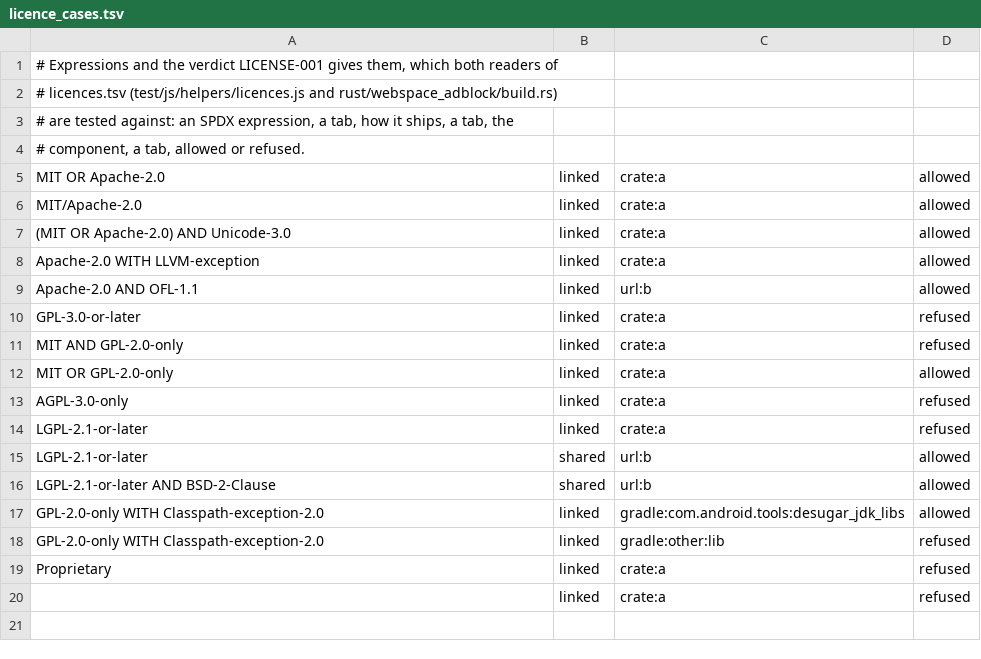
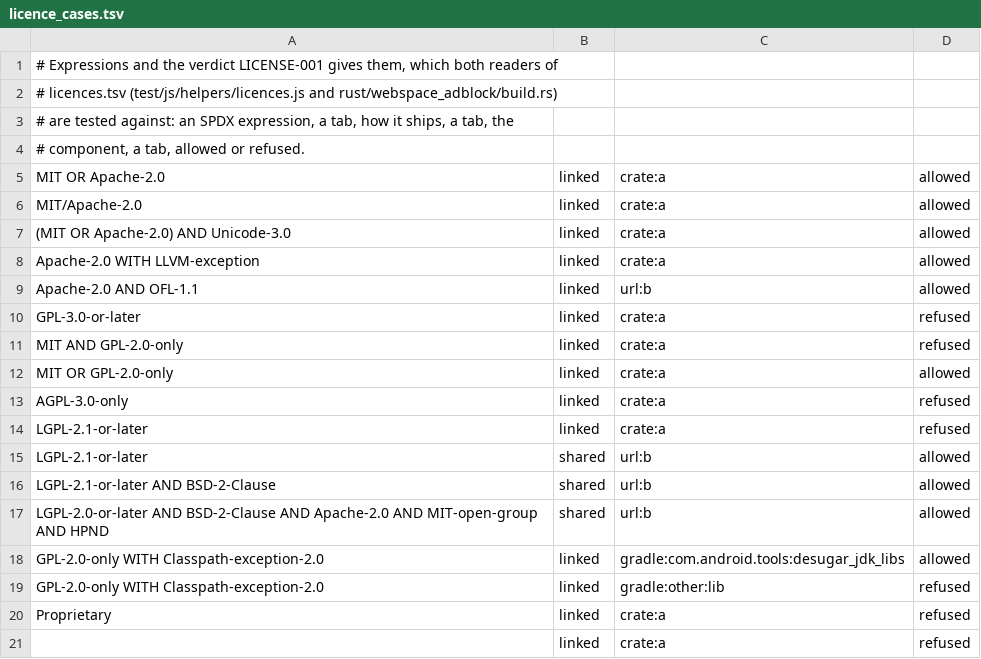
Before and after one commit to theoden8/webspace_app, a TSV file: openspec/specs/legal/licence_cases.tsv, drawn as a sheet; the diff names each change by its address in the sheet, - before the commit and + after, or states it on an @@ line.

```diff
--- a/openspec/specs/legal/licence_cases.tsv
+++ b/openspec/specs/legal/licence_cases.tsv
+row 17: LGPL-2.0-or-later AND BSD-2-Clause AND Apache-2.0 AND MIT-open-group AND HPND | shared | url:b | allowed
```
Also changed, not shown: openspec/specs/legal/components.tsv, openspec/specs/legal/debian_licences.tsv, 12 other files.
